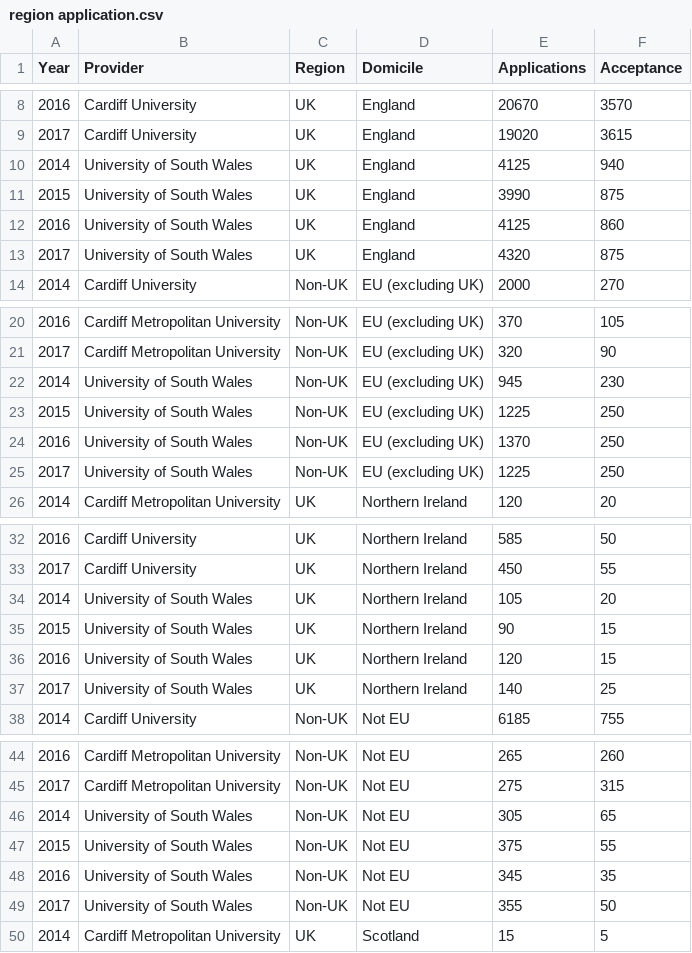
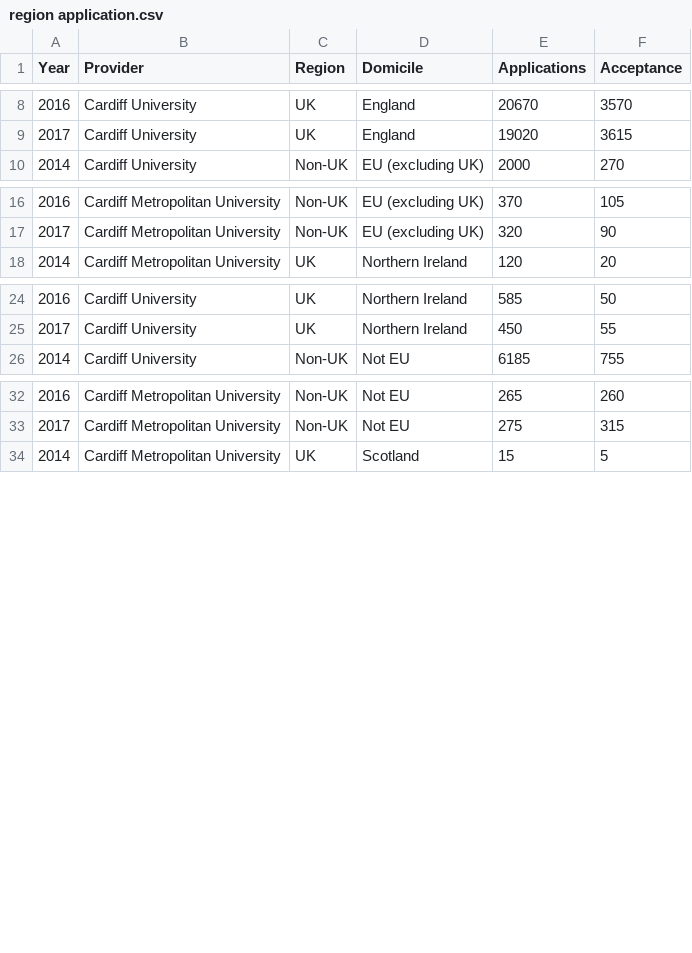
Before and after one commit to ZQVicky/dissertation.github.io, a CSV file: data/Article 1/region application.csv, drawn as a sheet; only a part is shown, gaps mark what is left out; the diff covers the shown part only.

```diff
--- a/data/Article 1/region application.csv
+++ b/data/Article 1/region application.csv
@@ -9,6 +9,2 @@
 2017,Cardiff University,UK,England,19020,3615
-2014,University of South Wales,UK,England,4125,940
-2015,University of South Wales,UK,England,3990,875
-2016,University of South Wales,UK,England,4125,860
-2017,University of South Wales,UK,England,4320,875
 2014,Cardiff University,Non-UK,EU (excluding UK) ,2000,270
@@ -21,6 +17,2 @@
 2017,Cardiff Metropolitan University,Non-UK,EU (excluding UK) ,320,90
-2014,University of South Wales,Non-UK,EU (excluding UK) ,945,230
-2015,University of South Wales,Non-UK,EU (excluding UK) ,1225,250
-2016,University of South Wales,Non-UK,EU (excluding UK) ,1370,250
-2017,University of South Wales,Non-UK,EU (excluding UK) ,1225,250
 2014,Cardiff Metropolitan University,UK,Northern Ireland,120,20
@@ -33,6 +25,2 @@
 2017,Cardiff University,UK,Northern Ireland,450,55
-2014,University of South Wales,UK,Northern Ireland,105,20
-2015,University of South Wales,UK,Northern Ireland,90,15
-2016,University of South Wales,UK,Northern Ireland,120,15
-2017,University of South Wales,UK,Northern Ireland,140,25
 2014,Cardiff University,Non-UK,Not EU ,6185,755
@@ -45,6 +33,2 @@
 2017,Cardiff Metropolitan University,Non-UK,Not EU ,275,315
-2014,University of South Wales,Non-UK,Not EU ,305,65
-2015,University of South Wales,Non-UK,Not EU ,375,55
-2016,University of South Wales,Non-UK,Not EU ,345,35
-2017,University of South Wales,Non-UK,Not EU ,355,50
 2014,Cardiff Metropolitan University,UK,Scotland,15,5
```
Also changed, not shown: 8 removed rows elsewhere in this file, data/Article 1/acceptance.csv, data/Article 1/cardiff enrolment all.csv, 16 other files.
